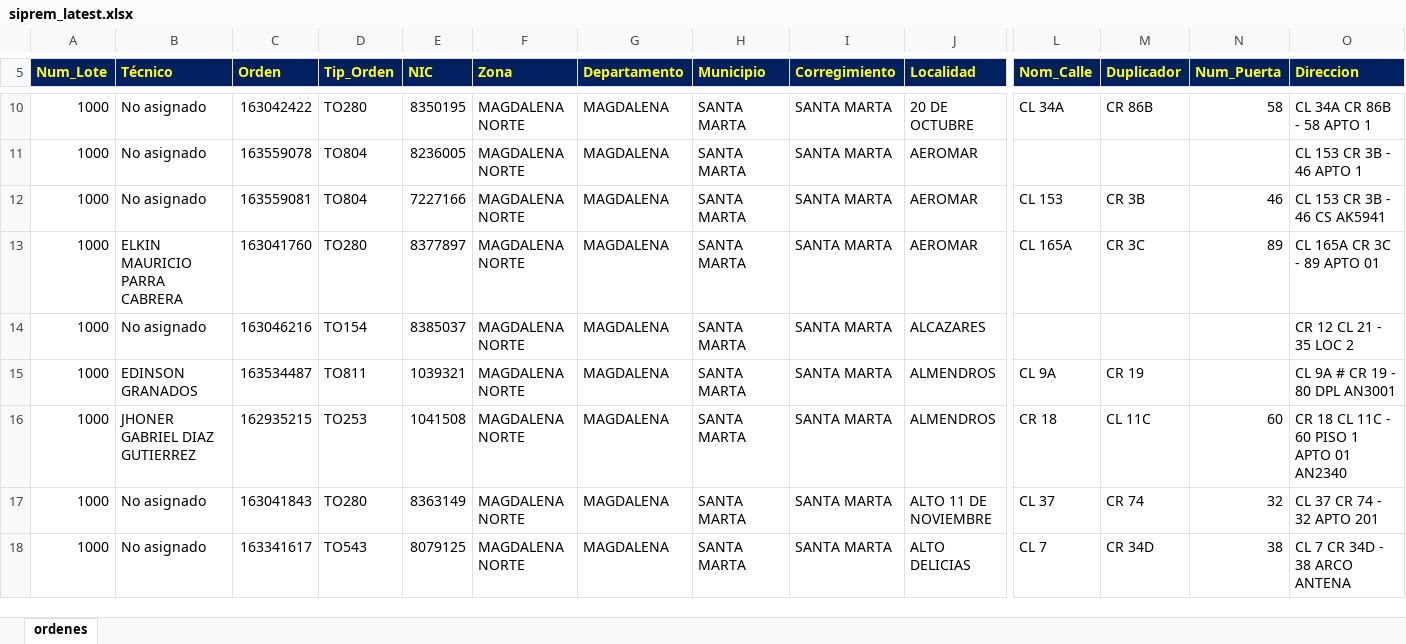
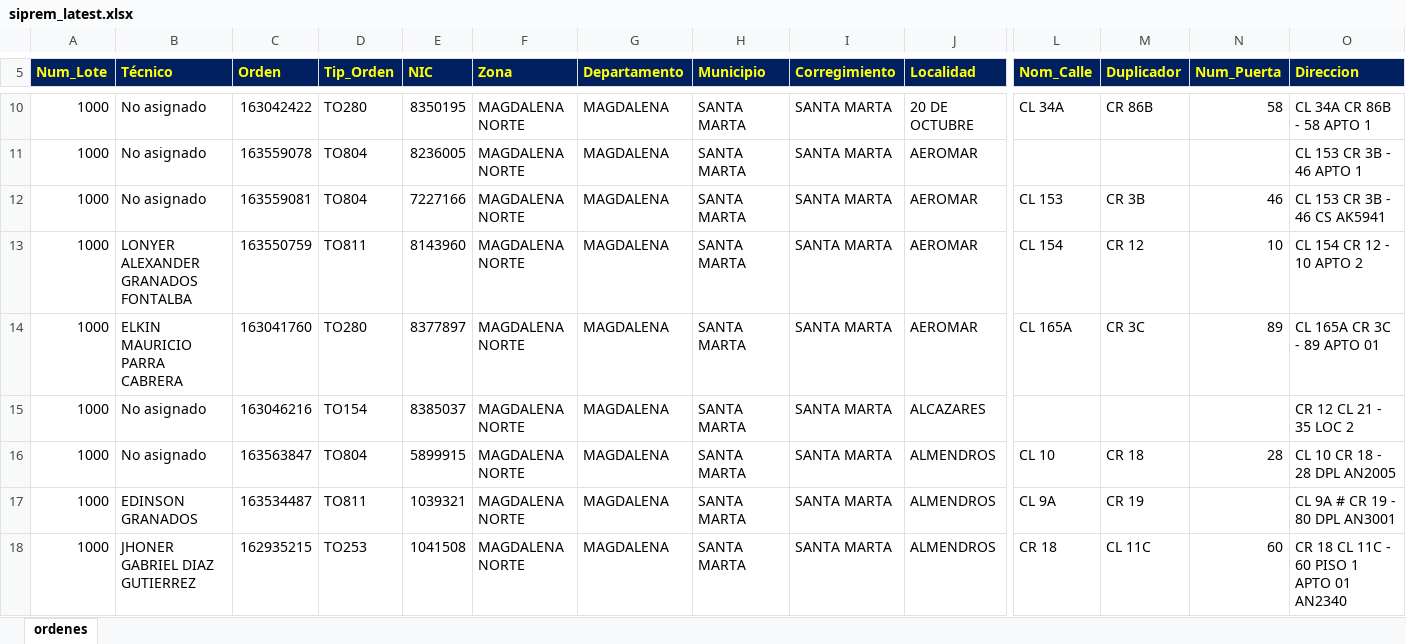
Before and after one commit to vikano27-debug/Dashboard_ING_VOA, an Excel workbook: siprem_latest.xlsx, sheet ordenes, drawn as a sheet; only a part is shown, gaps mark what is left out; the shorter side is filled out with more unchanged rows; values as stored, in another font and other column widths than the file's, no borders; rows hold the shown columns only; the diff covers the shown part only; the diff names each change by its address in the sheet, - before the commit and + after, or states it on an @@ line.

```diff
--- a/siprem_latest.xlsx (sheet ordenes)
+++ b/siprem_latest.xlsx (sheet ordenes)
+row 13: 1000 | LONYER ALEXANDER GRANADOS FONTALBA | 163550759 | TO811 | 8143960 | MAGDALENA NORTE | MAGDALENA | SANTA MARTA | SANTA MARTA | AEROMAR | CL 154 | CR 12 | 10 | CL 154 CR 12 - 10 APTO 2
+row 16: 1000 | No asignado | 163563847 | TO804 | 5899915 | MAGDALENA NORTE | MAGDALENA | SANTA MARTA | SANTA MARTA | ALMENDROS | CL 10 | CR 18 | 28 | CL 10 CR 18 - 28 DPL AN2005
```
Also changed, not shown: 9 added rows, 11 removed rows and 31 edited cells elsewhere in this sheet.
